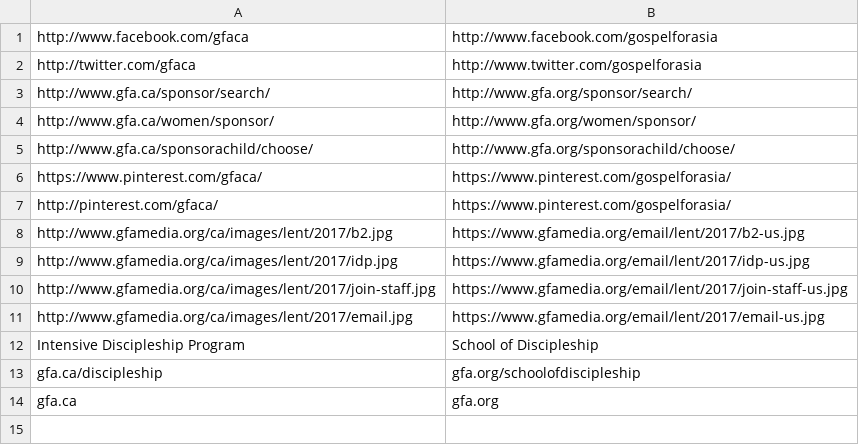
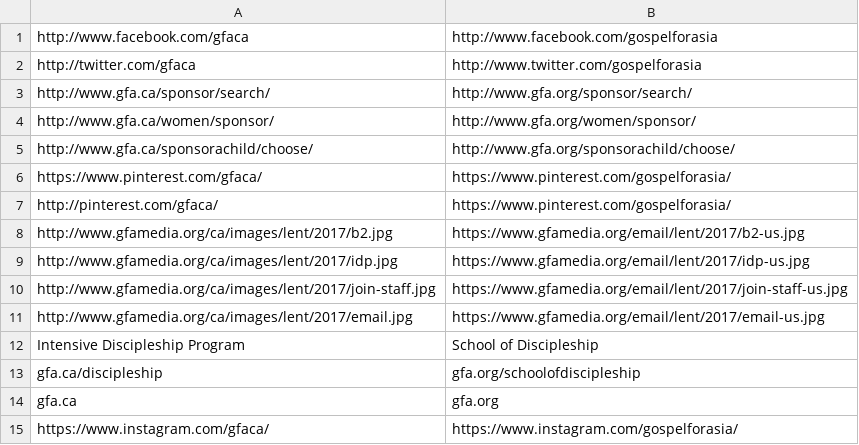
Before and after one commit to gregmccoy/canadianize, a CSV file: fix_emails/data/links_US.csv, drawn as a sheet.

```diff
--- a/fix_emails/data/links_US.csv
+++ b/fix_emails/data/links_US.csv
@@ -14 +14,2 @@ gfa.ca/discipleship|gfa.org/schoolofdiscipleship
 gfa.ca|gfa.org
+https://www.instagram.com/gfaca/|https://www.instagram.com/gospelforasia/
```
Also changed, not shown: fix_emails/data/replace_GB.csv, fix_emails/data/replace_US.csv.
